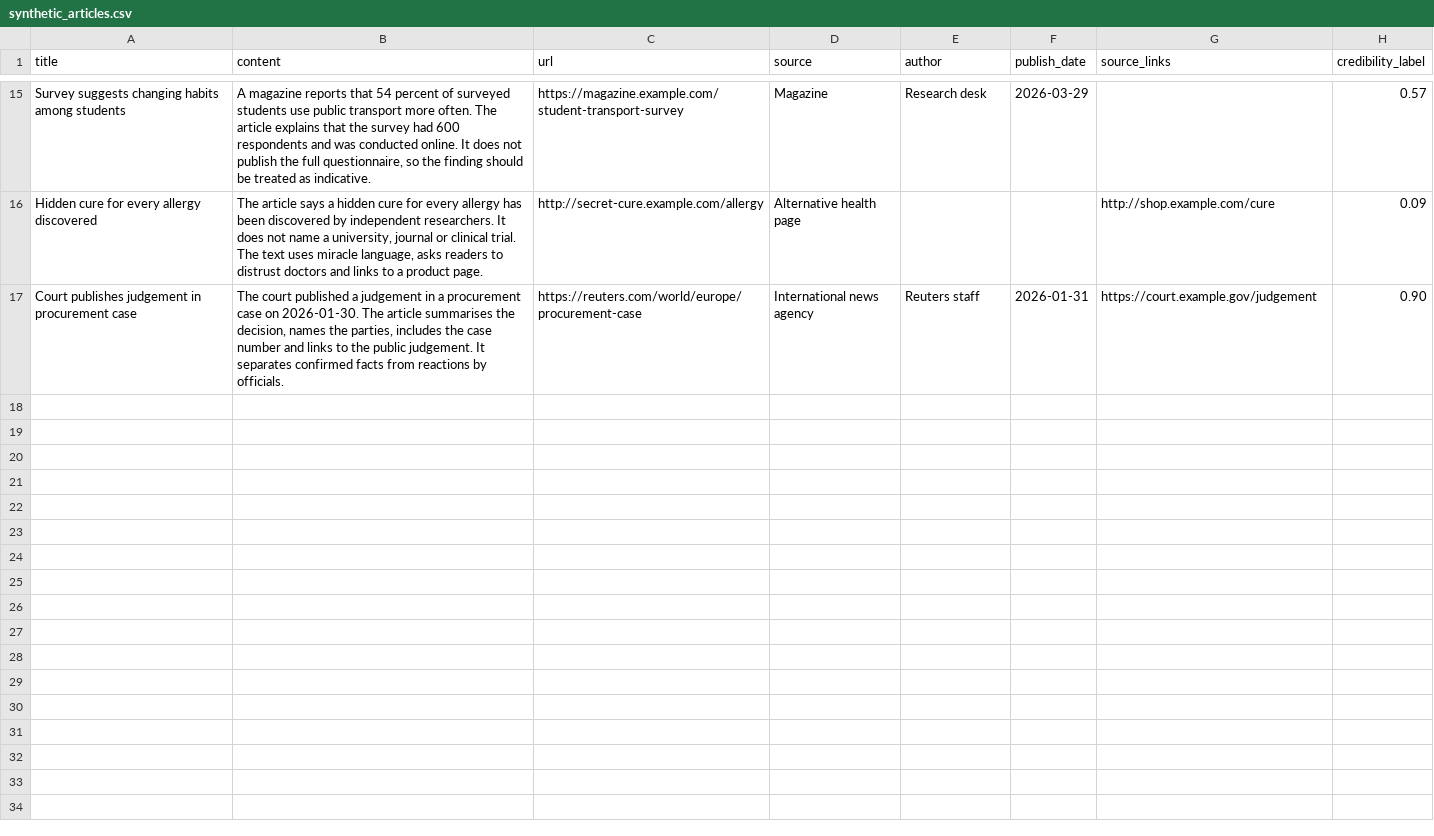
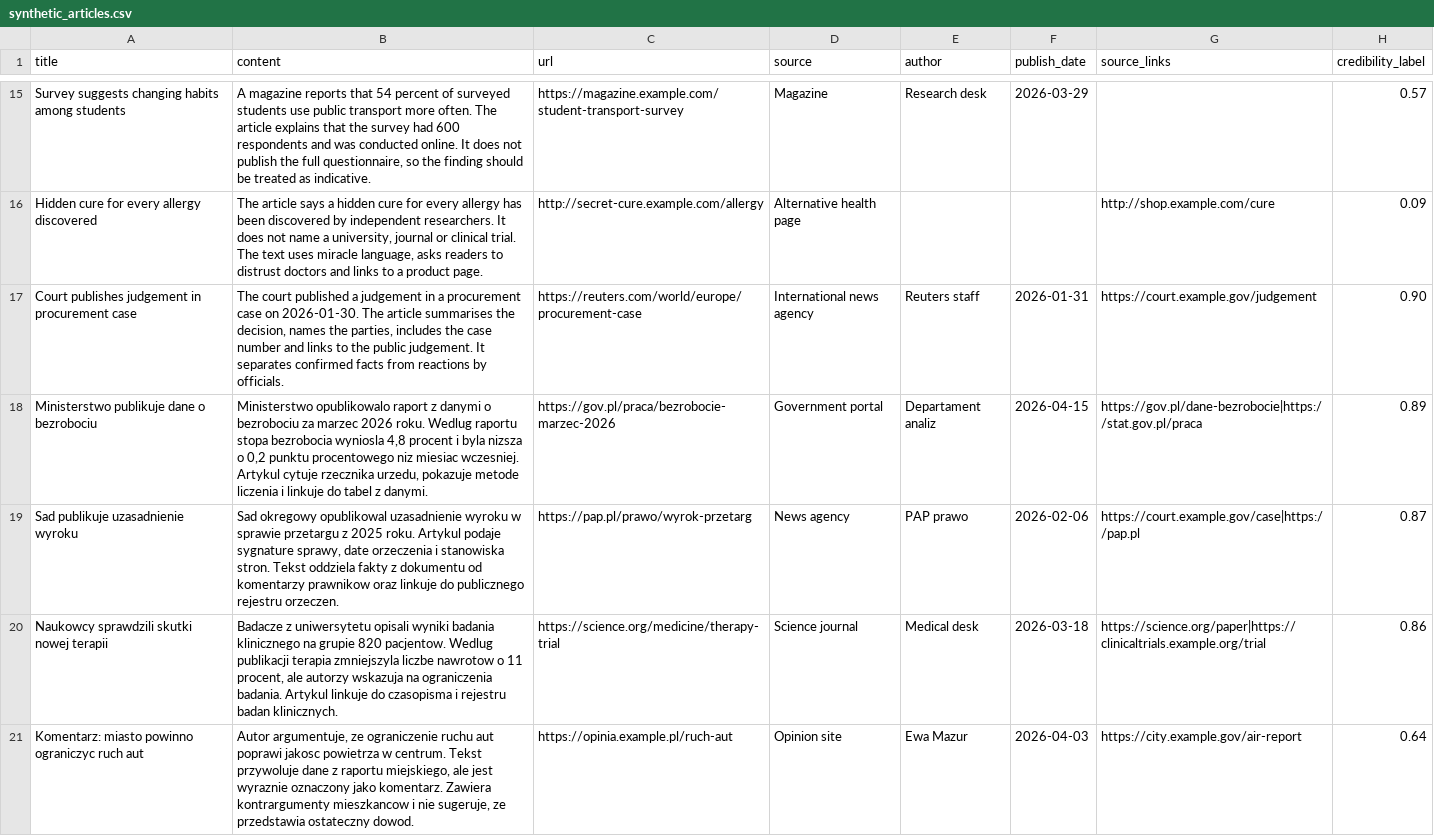
Before and after one commit to aaaaarek/credibility_detector, a CSV file: data/datasets/synthetic_articles.csv, drawn as a sheet; only a part is shown, gaps mark what is left out; the diff covers the shown part only.

```diff
--- a/data/datasets/synthetic_articles.csv
+++ b/data/datasets/synthetic_articles.csv
@@ -17 +17,5 @@ title,content,url,source,author,publish_date,source_links,credibility_label
 "Court publishes judgement in procurement case","The court published a judgement in a procurement case on 2026-01-30. The article summarises the decision, names the parties, includes the case number and links to the public judgement. It separates confirmed facts from reactions by officials.","https://reuters.com/world/europe/procurement-case","International news agency","Reuters staff","2026-01-31","https://court.example.gov/judgement",0.90
+"Ministerstwo publikuje dane o bezrobociu","Ministerstwo opublikowalo raport z danymi o bezrobociu za marzec 2026 roku. Wedlug raportu stopa bezrobocia wyniosla 4,8 procent i byla nizsza o 0,2 punktu procentowego niz miesiac wczesniej. Artykul cytuje rzecznika urzedu, pokazuje metode liczenia i linkuje do tabel z danymi.","https://gov.pl/praca/bezrobocie-marzec-2026","Government portal","Departament analiz","2026-04-15","https://gov.pl/dane-bezrobocie|https://stat.gov.pl/praca",0.89
+"Sad publikuje uzasadnienie wyroku","Sad okregowy opublikowal uzasadnienie wyroku w sprawie przetargu z 2025 roku. Artykul podaje sygnature sprawy, date orzeczenia i stanowiska stron. Tekst oddziela fakty z dokumentu od komentarzy prawnikow oraz linkuje do publicznego rejestru orzeczen.","https://pap.pl/prawo/wyrok-przetarg","News agency","PAP prawo","2026-02-06","https://court.example.gov/case|https://pap.pl",0.87
+"Naukowcy sprawdzili skutki nowej terapii","Badacze z uniwersytetu opisali wyniki badania klinicznego na grupie 820 pacjentow. Wedlug publikacji terapia zmniejszyla liczbe nawrotow o 11 procent, ale autorzy wskazuja na ograniczenia badania. Artykul linkuje do czasopisma i rejestru badan klinicznych.","https://science.org/medicine/therapy-trial","Science journal","Medical desk","2026-03-18","https://science.org/paper|https://clinicaltrials.example.org/trial",0.86
+"Komentarz: miasto powinno ograniczyc ruch aut","Autor argumentuje, ze ograniczenie ruchu aut poprawi jakosc powietrza w centrum. Tekst przywoluje dane z raportu miejskiego, ale jest wyraznie oznaczony jako komentarz. Zawiera kontrargumenty mieszkancow i nie sugeruje, ze przedstawia ostateczny dowod.","https://opinia.example.pl/ruch-aut","Opinion site","Ewa Mazur","2026-04-03","https://city.example.gov/air-report",0.64
```
Also changed, not shown: 10 added rows elsewhere in this file, 8 other files.
